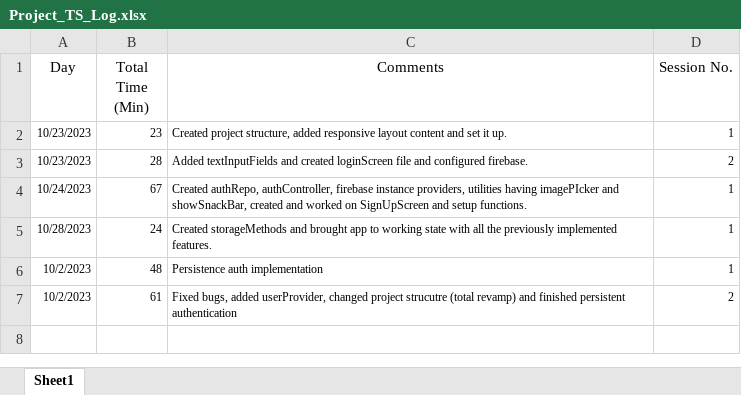
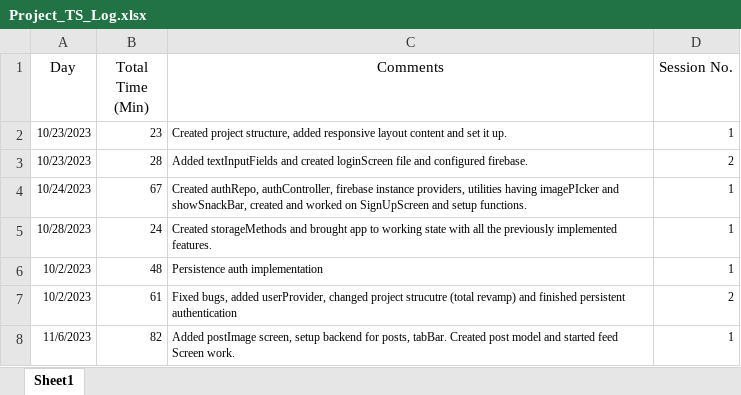
Before and after one commit to iamsuteerth/Instagram-Clone, an Excel workbook: Project_TS_Log.xlsx, sheet Sheet1, drawn as a sheet; values as stored, in another font and other column widths than the file's, no borders; the diff names each change by its address in the sheet, - before the commit and + after, or states it on an @@ line.

Commit message:
Added bottom nav bar and add post

```diff
--- a/Project_TS_Log.xlsx (sheet Sheet1)
+++ b/Project_TS_Log.xlsx (sheet Sheet1)
+row 8: 11/6/2023 | 82 | Added postImage screen, setup backend for posts, tabBar. Created post model and started feed Screen work. | 1
```
Also changed, not shown: 13 other files.
